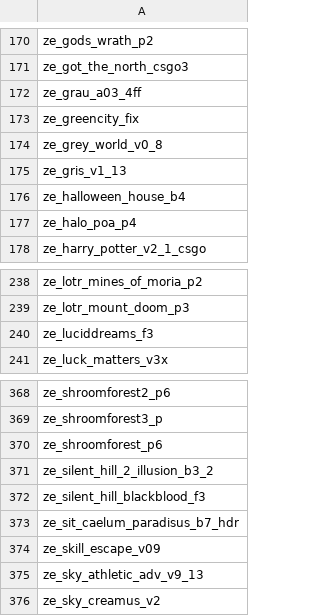
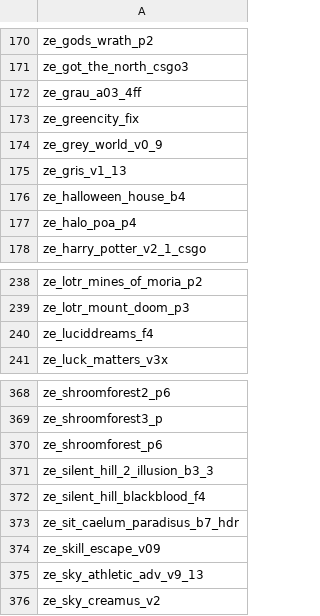
Before and after one commit to notkoen/Music-Names, a CSV file: maplist.csv, drawn as a sheet; only a part is shown, gaps mark what is left out.

Commit message:
Update Maplist

```diff
--- a/maplist.csv
+++ b/maplist.csv
@@ -173,3 +173,3 @@ ze_grau_a03_4ff,
 ze_greencity_fix,
-ze_grey_world_v0_8,
+ze_grey_world_v0_9,
 ze_gris_v1_13,
@@ -239,3 +239,3 @@ ze_lotr_mines_of_moria_p2,
 ze_lotr_mount_doom_p3,
-ze_luciddreams_f3,
+ze_luciddreams_f4,
 ze_luck_matters_v3x,
@@ -370,4 +370,4 @@ ze_shroomforest3_p,
 ze_shroomforest_p6,
-ze_silent_hill_2_illusion_b3_2,
-ze_silent_hill_blackblood_f3,
+ze_silent_hill_2_illusion_b3_3,
+ze_silent_hill_blackblood_f4,
 ze_sit_caelum_paradisus_b7_hdr,
```
